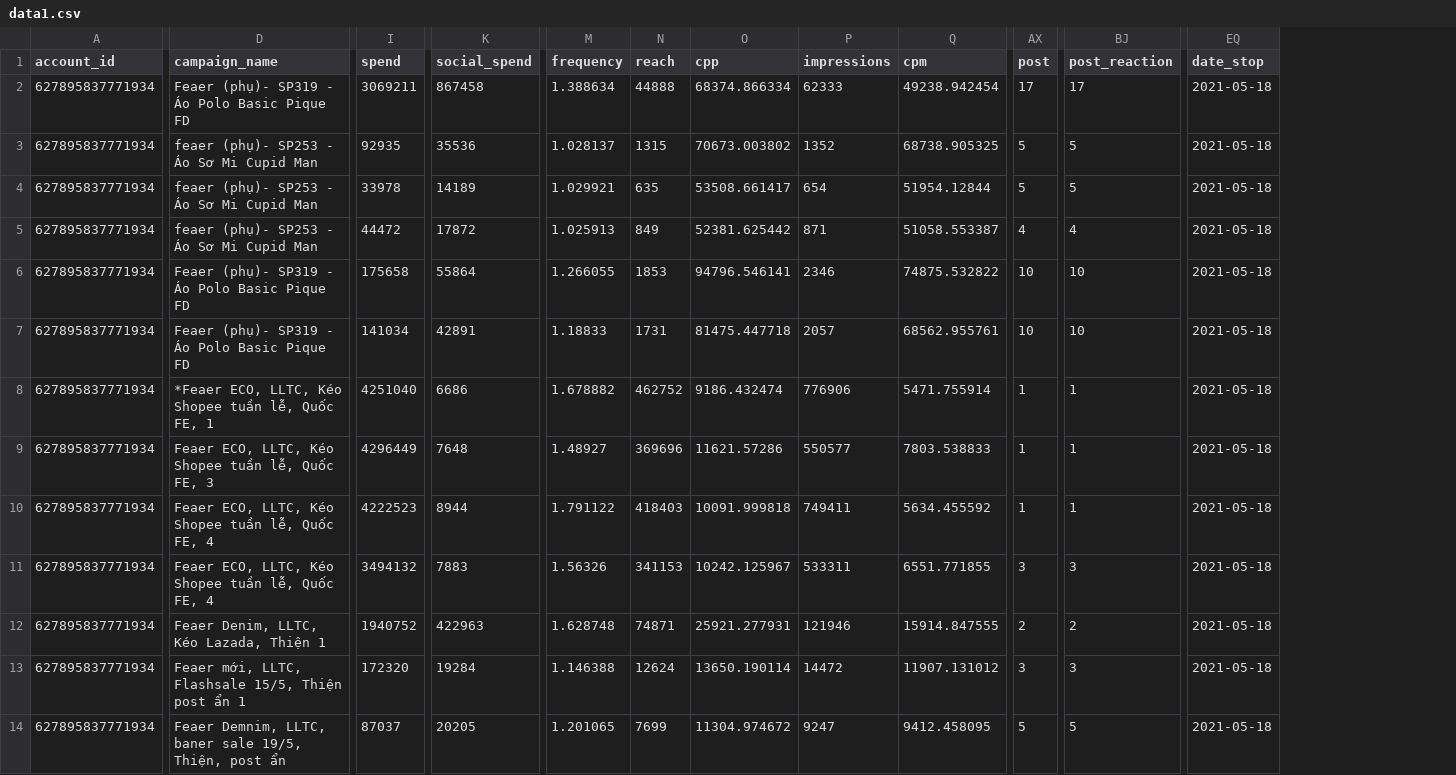
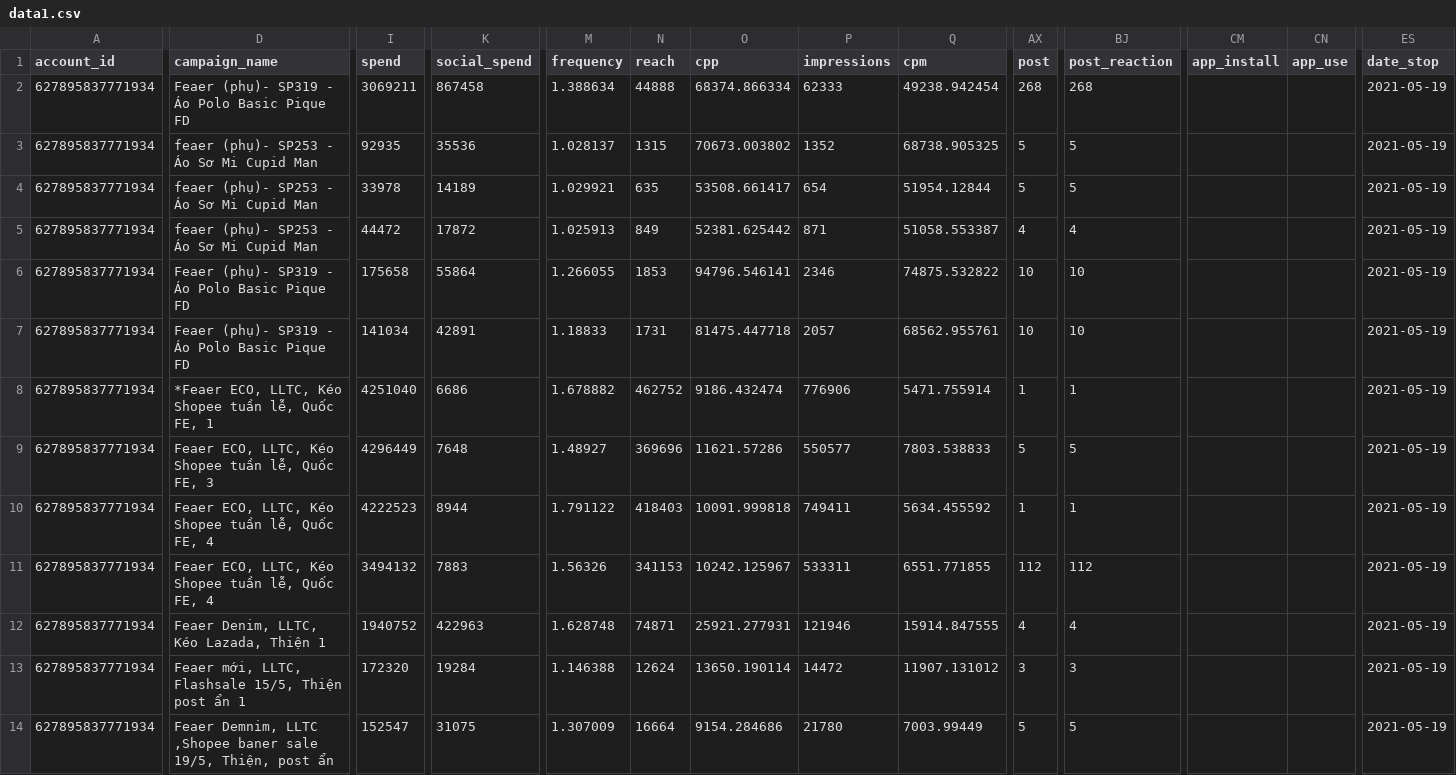
Before and after one commit to nguyendaiky/Facebook-API, a CSV file: OUTPUT/data1.csv, drawn as a sheet; only a part is shown, gaps mark what is left out; addresses are those after the commit; the diff covers the shown part only; the diff names each change by its address in the sheet, - before the commit and + after, or states it on an @@ line.

```diff
--- a/OUTPUT/data1.csv
+++ b/OUTPUT/data1.csv
+column CM (app_install), empty
+column CN (app_use), empty
-AX2 (post): 17
+AX2 (post): 268
-BJ2 (post_reaction): 17
+BJ2 (post_reaction): 268
-ES2:ES14 (date_stop): 2021-05-18
+ES2:ES14 (date_stop): 2021-05-19
-AX9 (post): 1
+AX9 (post): 5
-BJ9 (post_reaction): 1
+BJ9 (post_reaction): 5
-AX11 (post): 3
+AX11 (post): 112
-BJ11 (post_reaction): 3
+BJ11 (post_reaction): 112
-AX12 (post): 2
+AX12 (post): 4
-BJ12 (post_reaction): 2
+BJ12 (post_reaction): 4
-D14 (campaign_name): Feaer Demnim, LLTC, baner sale…
+D14 (campaign_name): Feaer Demnim, LLTC ,Shopee baner sale…
-I14 (spend): 87037
+I14 (spend): 152547
-K14 (social_spend): 20205
+K14 (social_spend): 31075
-M14 (frequency): 1.201065
+M14 (frequency): 1.307009
-N14 (reach): 7699
+N14 (reach): 16664
-O14 (cpp): 11304.974672
+O14 (cpp): 9154.284686
-P14 (impressions): 9247
+P14 (impressions): 21780
-Q14 (cpm): 9412.458095
+Q14 (cpm): 7003.99449
```
Also changed, not shown: 74 edited cells elsewhere in this file, 3 other files.
